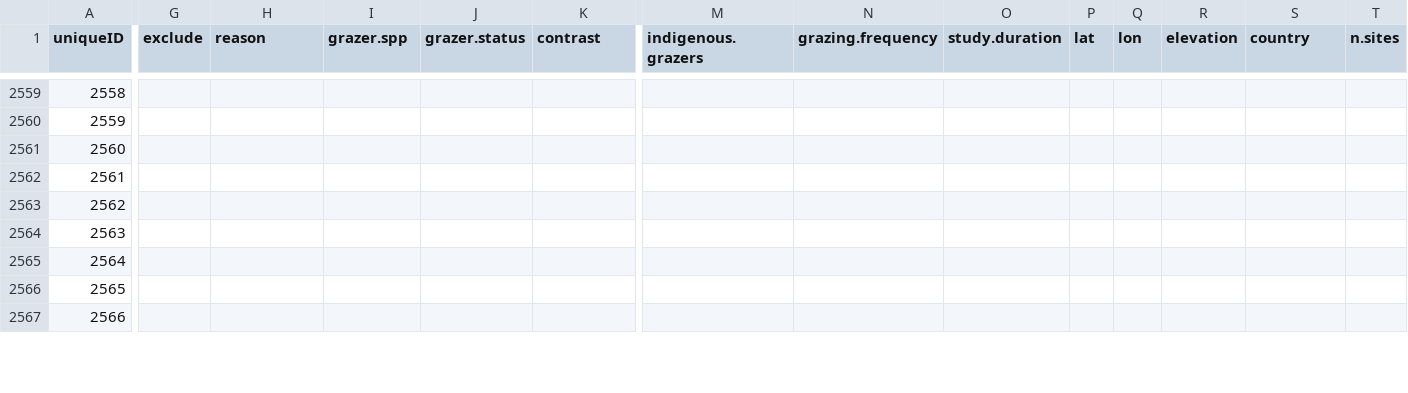
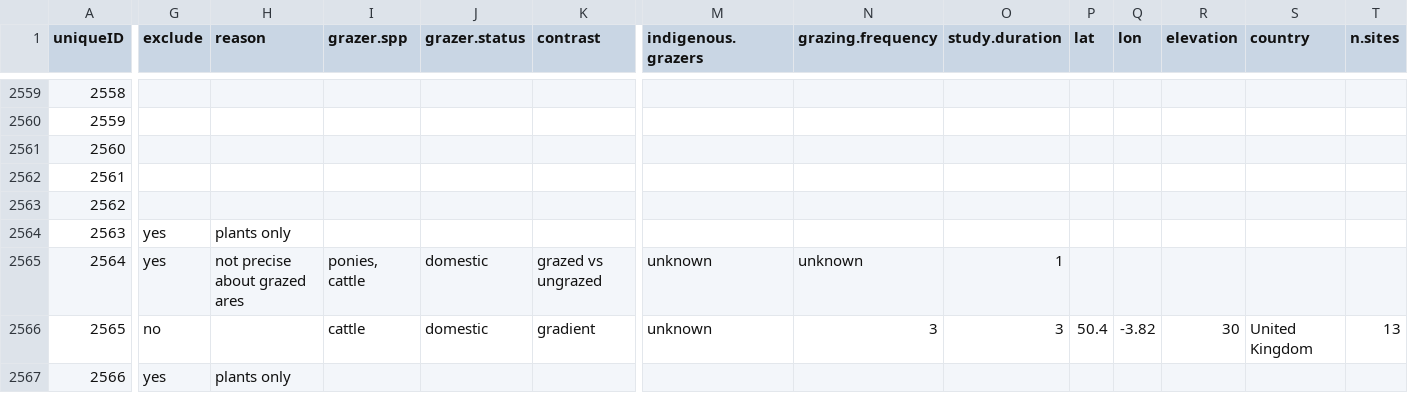
Before and after one commit to afilazzola/grazing.meta, a CSV file: data/evidence.csv, drawn as a sheet; only a part is shown, gaps mark what is left out; the diff covers the shown part only; the diff names each change by its address in the sheet, - before the commit and + after, or states it on an @@ line.

```diff
--- a/data/evidence.csv
+++ b/data/evidence.csv
-G2564:G2565 (exclude): (empty)
+G2564:G2565 (exclude): yes
-H2564 (reason): (empty)
+H2564 (reason): plants only
-H2565 (reason): (empty)
+H2565 (reason): not precise about grazed ares
-I2565 (grazer.spp): (empty)
+I2565 (grazer.spp): ponies, cattle
-J2565:J2566 (grazer.status): (empty)
+J2565:J2566 (grazer.status): domestic
-K2565 (contrast): (empty)
+K2565 (contrast): grazed vs ungrazed
-M2565:M2566 (indigenous.grazers): (empty)
+M2565:M2566 (indigenous.grazers): unknown
-N2565 (grazing.frequency): (empty)
+N2565 (grazing.frequency): unknown
-O2565 (study.duration): (empty)
+O2565 (study.duration): 1
-G2566 (exclude): (empty)
+G2566 (exclude): no
-I2566 (grazer.spp): (empty)
+I2566 (grazer.spp): cattle
-K2566 (contrast): (empty)
+K2566 (contrast): gradient
-N2566 (grazing.frequency): (empty)
+N2566 (grazing.frequency): 3
-O2566 (study.duration): (empty)
+O2566 (study.duration): 3
-P2566 (lat): (empty)
+P2566 (lat): 50.4
-Q2566 (lon): (empty)
+Q2566 (lon): -3.82
-R2566 (elevation): (empty)
+R2566 (elevation): 30
-S2566 (country): (empty)
+S2566 (country): United Kingdom
-T2566 (n.sites): (empty)
+T2566 (n.sites): 13
-G2567 (exclude): (empty)
+G2567 (exclude): yes
-H2567 (reason): (empty)
+H2567 (reason): plants only
```
Also changed, not shown: 119 edited cells elsewhere in this file.
